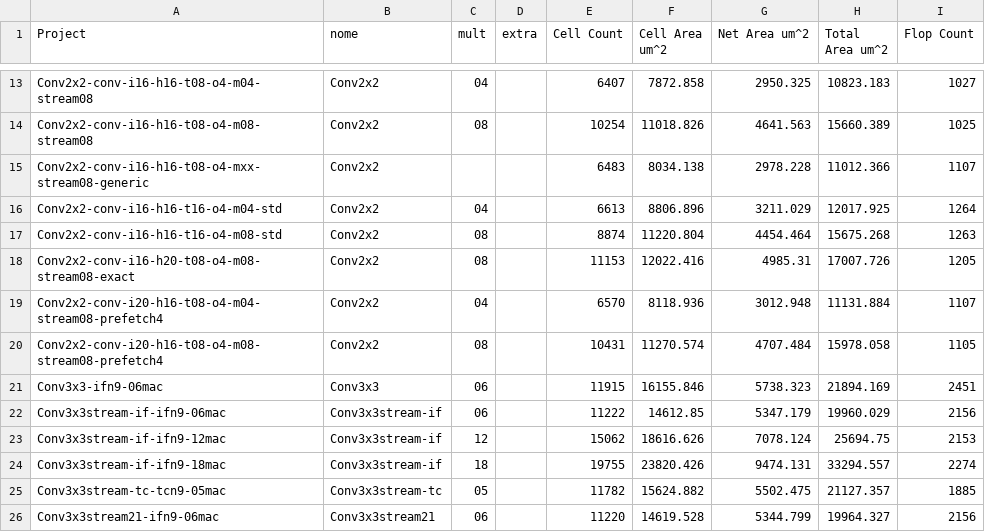
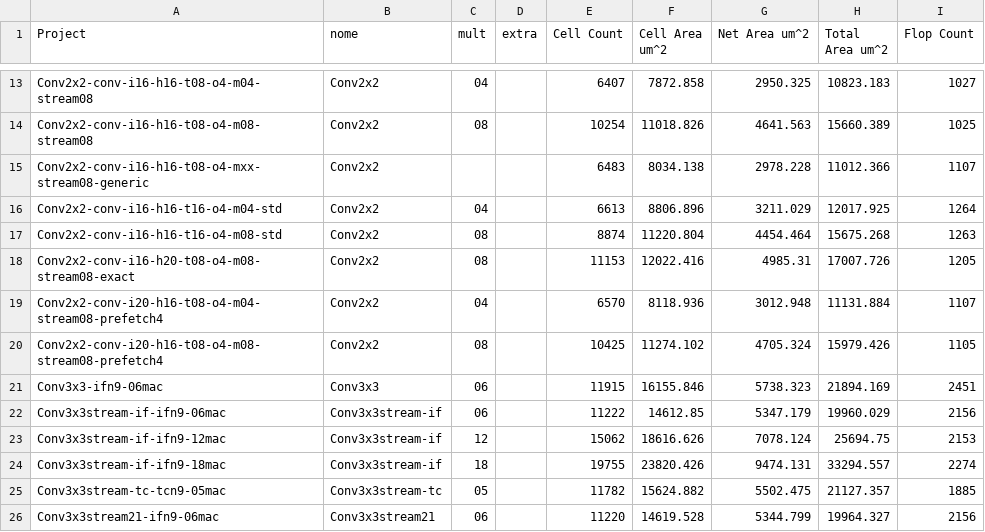
Before and after one commit to tarsioonofrio/FastConv_SystemVerilog, a CSV file: report/logical.csv, drawn as a sheet; only a part is shown, gaps mark what is left out.

Commit message:
reports(conv2x2): add m08 prefetch4 power flow

```diff
--- a/report/logical.csv
+++ b/report/logical.csv
@@ -19,3 +19,3 @@ Conv2x2-conv-i16-h20-t08-o4-m08-stream08-exact,Conv2x2,08,,11153,12022.416,4985.
 Conv2x2-conv-i20-h16-t08-o4-m04-stream08-prefetch4,Conv2x2,04,,6570,8118.936,3012.948,11131.884,1107
-Conv2x2-conv-i20-h16-t08-o4-m08-stream08-prefetch4,Conv2x2,08,,10431,11270.574,4707.484,15978.058,1105
+Conv2x2-conv-i20-h16-t08-o4-m08-stream08-prefetch4,Conv2x2,08,,10425,11274.102,4705.324,15979.426,1105
 Conv3x3-ifn9-06mac,Conv3x3,06,,11915,16155.846,5738.323,21894.169,2451
```
Also changed, not shown: rtl/conv2x2/report/logical.csv, 39 other files.
